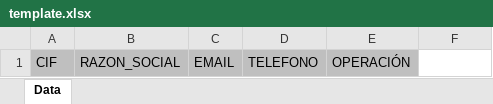
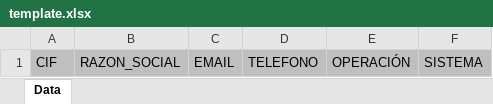
Before and after one commit to TelefonicaTC2Tech/yssb-devi-reports, an Excel workbook: reports/request_type_status_report/templates/xlsx/template.xlsx, sheet Data, drawn as a sheet; values as stored, in another font and other column widths than the file's, no borders; the diff names each change by its address in the sheet, - before the commit and + after, or states it on an @@ line.

Commit message:
feat(PYME-3909): Add system column in each row (#20)
* feat(PYME-3909): Add system column in each row

* Create constant

```diff
--- a/reports/request_type_status_report/templates/xlsx/template.xlsx (sheet Data)
+++ b/reports/request_type_status_report/templates/xlsx/template.xlsx (sheet Data)
-F1: (empty)
+F1: SISTEMA
-F1 fill: none
+F1 fill: #BFBFBF
```
Also changed, not shown: 1 other file.
